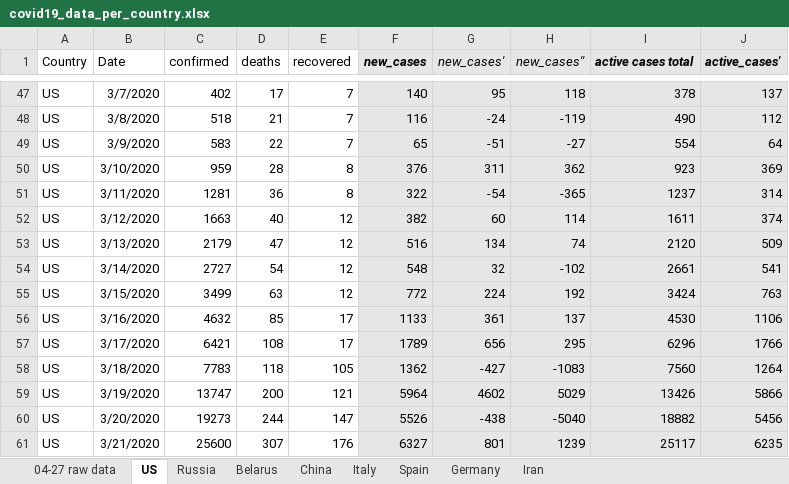
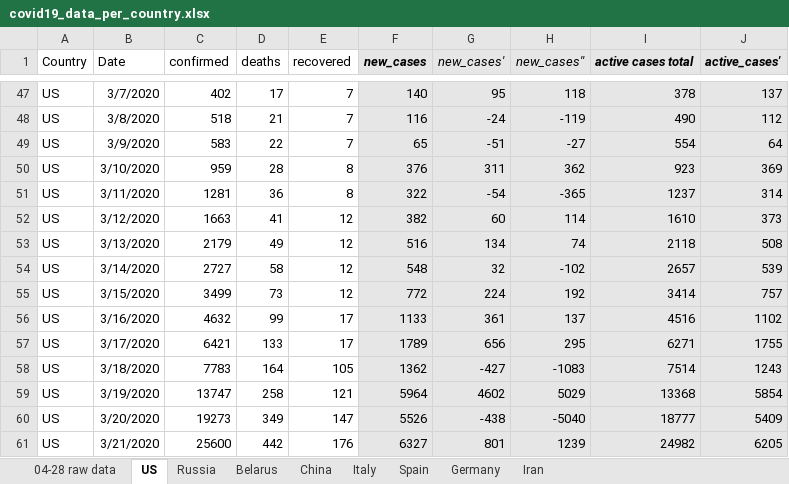
Before and after one commit to ikopyl/COVID-19_Daily_Stats, an Excel workbook: data_analysis_excel/covid19_data_per_country.xlsx, sheet US, drawn as a sheet; only a part is shown, gaps mark what is left out; values as stored, in another font and other column widths than the file's, no borders; charts and pictures not drawn; the diff covers the shown part only; the diff names each change by its address in the sheet, - before the commit and + after, or states it on an @@ line.

```diff
--- a/data_analysis_excel/covid19_data_per_country.xlsx (sheet US)
+++ b/data_analysis_excel/covid19_data_per_country.xlsx (sheet US)
-sheet tab: 04-27 raw data
+sheet tab: 04-28 raw data
-D52 (deaths): 40
+D52 (deaths): 41
-I52 (active cases total): 1611
+I52 (active cases total): 1610
-J52 (active_cases'): 374
+J52 (active_cases'): 373
-D53 (deaths): 47
+D53 (deaths): 49
-I53 (active cases total): 2120
+I53 (active cases total): 2118
-J53 (active_cases'): 509
+J53 (active_cases'): 508
-D54 (deaths): 54
+D54 (deaths): 58
-I54 (active cases total): 2661
+I54 (active cases total): 2657
-J54 (active_cases'): 541
+J54 (active_cases'): 539
-D55 (deaths): 63
+D55 (deaths): 73
-I55 (active cases total): 3424
+I55 (active cases total): 3414
-J55 (active_cases'): 763
+J55 (active_cases'): 757
-D56 (deaths): 85
+D56 (deaths): 99
-I56 (active cases total): 4530
+I56 (active cases total): 4516
-J56 (active_cases'): 1106
+J56 (active_cases'): 1102
-D57 (deaths): 108
+D57 (deaths): 133
-I57 (active cases total): 6296
+I57 (active cases total): 6271
-J57 (active_cases'): 1766
+J57 (active_cases'): 1755
-D58 (deaths): 118
+D58 (deaths): 164
-I58 (active cases total): 7560
+I58 (active cases total): 7514
-J58 (active_cases'): 1264
+J58 (active_cases'): 1243
-D59 (deaths): 200
+D59 (deaths): 258
-I59 (active cases total): 13426
+I59 (active cases total): 13368
-J59 (active_cases'): 5866
+J59 (active_cases'): 5854
-D60 (deaths): 244
+D60 (deaths): 349
-I60 (active cases total): 18882
+I60 (active cases total): 18777
-J60 (active_cases'): 5456
+J60 (active_cases'): 5409
-D61 (deaths): 307
+D61 (deaths): 442
-I61 (active cases total): 25117
+I61 (active cases total): 24982
-J61 (active_cases'): 6235
+J61 (active_cases'): 6205
```
Also changed, not shown: 1 added row and 103 edited cells elsewhere in this sheet, sheet Belarus, sheet Russia, sheet Germany, sheet Spain, sheet Iran, sheet Italy, 1 more sheet, charts or pictures, 1 other file.
